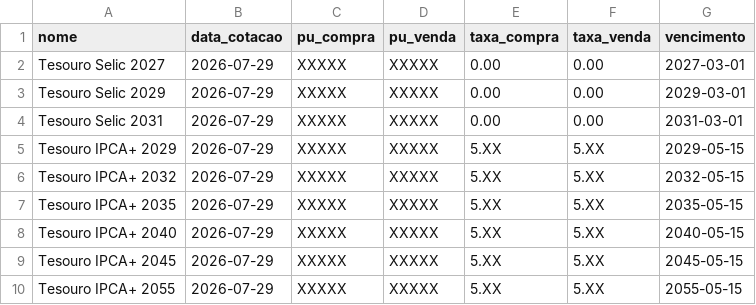
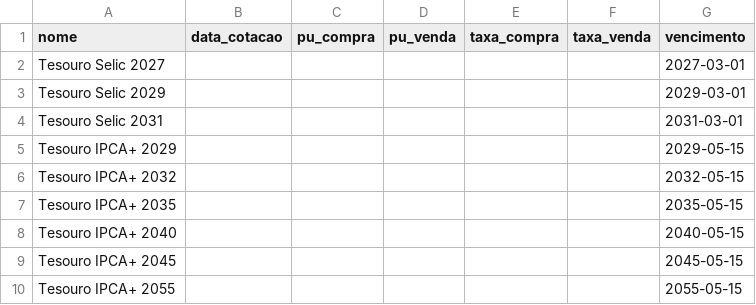
Before and after one commit to Tosati/tesouro_direto, a CSV file: tesouro_direto.csv, drawn as a sheet.

Commit message:
Clear price and tax data from tesouro_direto.csv
Removed price and tax information for various Tesouro securities.

```diff
--- a/tesouro_direto.csv
+++ b/tesouro_direto.csv
@@ -1,10 +1,10 @@
 nome,data_cotacao,pu_compra,pu_venda,taxa_compra,taxa_venda,vencimento
-Tesouro Selic 2027,2026-07-29,XXXXX,XXXXX,0.00,0.00,2027-03-01
-Tesouro Selic 2029,2026-07-29,XXXXX,XXXXX,0.00,0.00,2029-03-01
-Tesouro Selic 2031,2026-07-29,XXXXX,XXXXX,0.00,0.00,2031-03-01
-Tesouro IPCA+ 2029,2026-07-29,XXXXX,XXXXX,5.XX,5.XX,2029-05-15
-Tesouro IPCA+ 2032,2026-07-29,XXXXX,XXXXX,5.XX,5.XX,2032-05-15
-Tesouro IPCA+ 2035,2026-07-29,XXXXX,XXXXX,5.XX,5.XX,2035-05-15
-Tesouro IPCA+ 2040,2026-07-29,XXXXX,XXXXX,5.XX,5.XX,2040-05-15
-Tesouro IPCA+ 2045,2026-07-29,XXXXX,XXXXX,5.XX,5.XX,2045-05-15
-Tesouro IPCA+ 2055,2026-07-29,XXXXX,XXXXX,5.XX,5.XX,2055-05-15
+Tesouro Selic 2027,,,,,,2027-03-01
+Tesouro Selic 2029,,,,,,2029-03-01
+Tesouro Selic 2031,,,,,,2031-03-01
+Tesouro IPCA+ 2029,,,,,,2029-05-15
+Tesouro IPCA+ 2032,,,,,,2032-05-15
+Tesouro IPCA+ 2035,,,,,,2035-05-15
+Tesouro IPCA+ 2040,,,,,,2040-05-15
+Tesouro IPCA+ 2045,,,,,,2045-05-15
+Tesouro IPCA+ 2055,,,,,,2055-05-15
```
